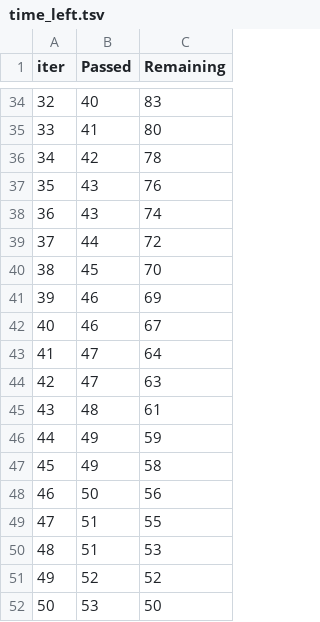
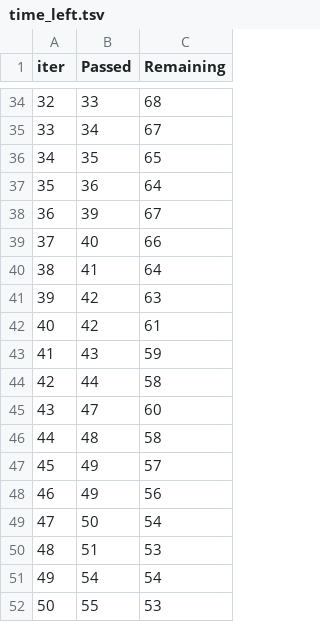
Before and after one commit to maran103/mlproject, a TSV file: catboost_info/time_left.tsv, drawn as a sheet; only a part is shown, gaps mark what is left out; the diff covers the shown part only.

```diff
--- a/catboost_info/time_left.tsv
+++ b/catboost_info/time_left.tsv
@@ -34,19 +34,19 @@ iter	Passed	Remaining
-32	40	83
-33	41	80
-34	42	78
-35	43	76
-36	43	74
-37	44	72
-38	45	70
-39	46	69
-40	46	67
-41	47	64
-42	47	63
-43	48	61
-44	49	59
-45	49	58
-46	50	56
-47	51	55
+32	33	68
+33	34	67
+34	35	65
+35	36	64
+36	39	67
+37	40	66
+38	41	64
+39	42	63
+40	42	61
+41	43	59
+42	44	58
+43	47	60
+44	48	58
+45	49	57
+46	49	56
+47	50	54
 48	51	53
-49	52	52
-50	53	50
+49	54	54
+50	55	53
```
Also changed, not shown: 161 edited cells elsewhere in this file, 12 other files.
